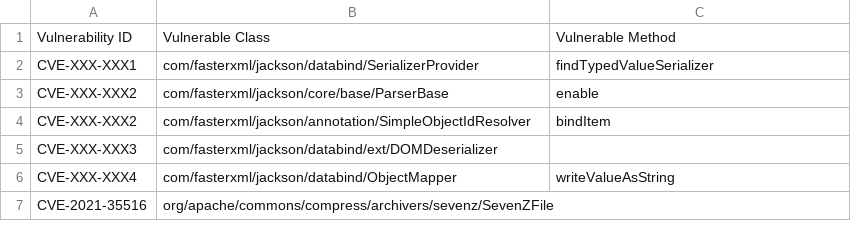
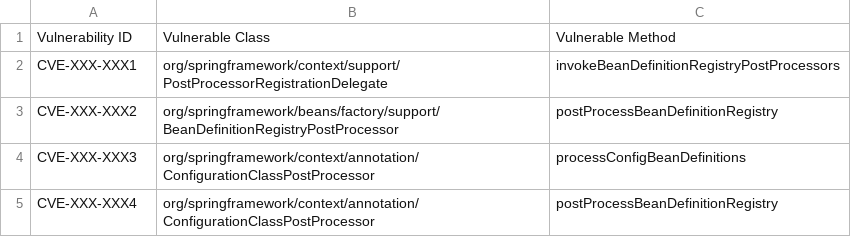
Before and after one commit to Matt861/java-reachability-analyzer, a CSV file: src/main/resources/VulnerableCode.csv, drawn as a sheet.

```diff
--- a/src/main/resources/VulnerableCode.csv
+++ b/src/main/resources/VulnerableCode.csv
@@ -1,7 +1,5 @@
 Vulnerability ID, Vulnerable Class, Vulnerable Method
-CVE-XXX-XXX1, com/fasterxml/jackson/databind/SerializerProvider, findTypedValueSerializer
-CVE-XXX-XXX2, com/fasterxml/jackson/core/base/ParserBase, enable
-CVE-XXX-XXX2, com/fasterxml/jackson/annotation/SimpleObjectIdResolver, bindItem
-CVE-XXX-XXX3, com/fasterxml/jackson/databind/ext/DOMDeserializer,
-CVE-XXX-XXX4, com/fasterxml/jackson/databind/ObjectMapper, writeValueAsString
-CVE-2021-35516,org/apache/commons/compress/archivers/sevenz/SevenZFile
+CVE-XXX-XXX1, org/springframework/context/support/PostProcessorRegistrationDelegate, invokeBeanDefinitionRegistryPostProcessors
+CVE-XXX-XXX2, org/springframework/beans/factory/support/BeanDefinitionRegistryPostProcessor, postProcessBeanDefinitionRegistry
+CVE-XXX-XXX3, org/springframework/context/annotation/ConfigurationClassPostProcessor, processConfigBeanDefinitions
+CVE-XXX-XXX4, org/springframework/context/annotation/ConfigurationClassPostProcessor, postProcessBeanDefinitionRegistry
```
Also changed, not shown: 23 other files.
